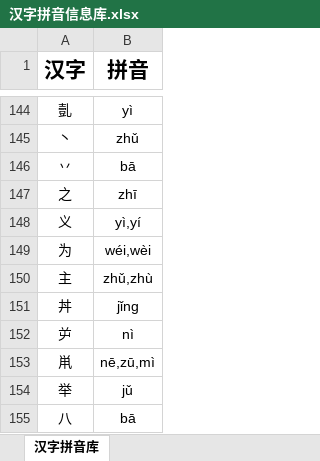
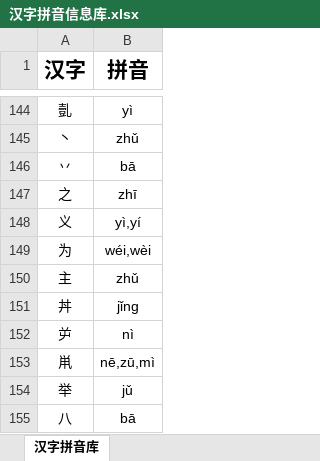
Before and after one commit to Andykjb6/Quick-Rubik-Cube-PPT-Plugin, an Excel workbook: 汉字字典/汉字拼音信息库.xlsx, sheet 汉字拼音库, drawn as a sheet; only a part is shown, gaps mark what is left out; values as stored, in another font and other column widths than the file's, no borders; the diff names each change by its address in the sheet, - before the commit and + after, or states it on an @@ line.

```diff
--- a/汉字字典/汉字拼音信息库.xlsx (sheet 汉字拼音库)
+++ b/汉字字典/汉字拼音信息库.xlsx (sheet 汉字拼音库)
-B150 (拼音): zhǔ,zhù
+B150 (拼音): zhǔ
```
Also changed, not shown: 7 other files.
